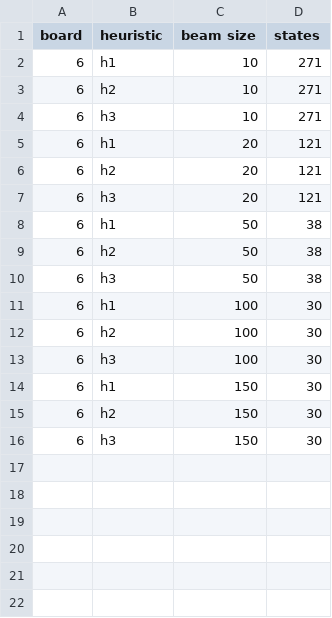
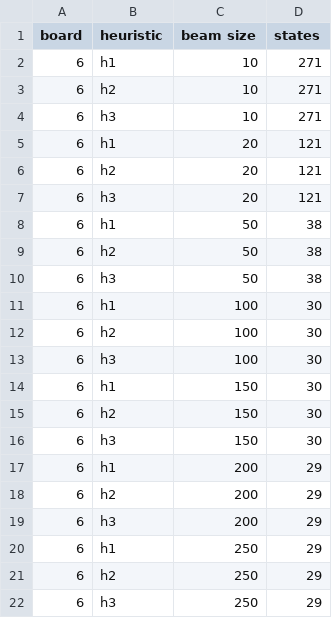
Before and after one commit to pluumenbrownie/rush_hour, a CSV file: results/beam_search/beam_search_6x6_2.csv, drawn as a sheet; the diff names each change by its address in the sheet, - before the commit and + after, or states it on an @@ line.

```diff
--- a/results/beam_search/beam_search_6x6_2.csv
+++ b/results/beam_search/beam_search_6x6_2.csv
+row 17: 6 | h1 | 200 | 29
+row 18: 6 | h2 | 200 | 29
+row 19: 6 | h3 | 200 | 29
+row 20: 6 | h1 | 250 | 29
+row 21: 6 | h2 | 250 | 29
+row 22: 6 | h3 | 250 | 29
```
Also changed, not shown: results/beam_search/beam_search_6x6_3.csv, 5 other files.
